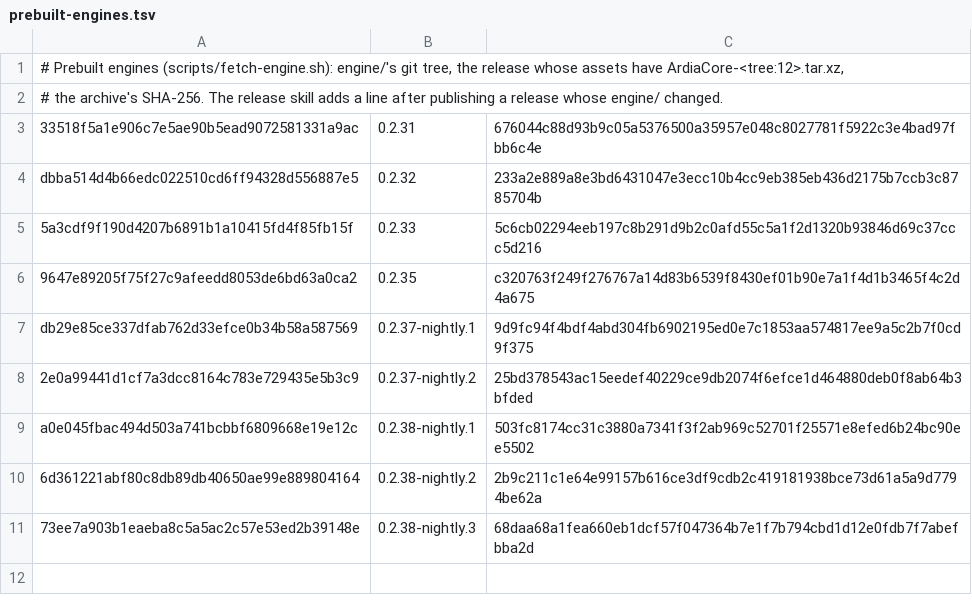
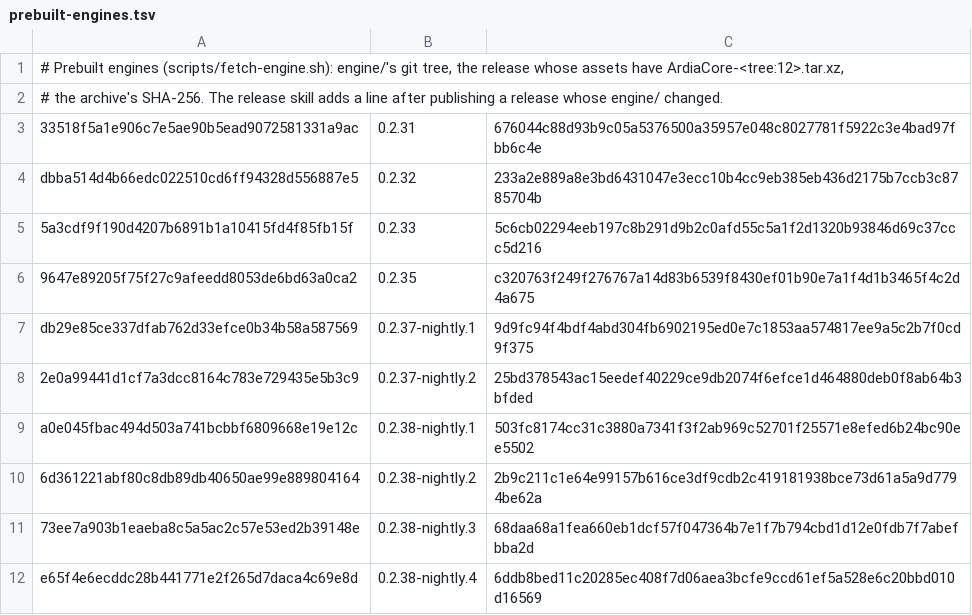
Before and after one commit to 0xJeu/ardia, a TSV file: packages/ardiacore/prebuilt-engines.tsv, drawn as a sheet.

```diff
--- a/packages/ardiacore/prebuilt-engines.tsv
+++ b/packages/ardiacore/prebuilt-engines.tsv
@@ -11 +11,2 @@ a0e045fbac494d503a741bcbbf6809668e19e12c	0.2.38-nightly.1	503fc8174cc31c3880a734
 73ee7a903b1eaeba8c5a5ac2c57e53ed2b39148e	0.2.38-nightly.3	68daa68a1fea660eb1dcf57f047364b7e1f7b794cbd1d12e0fdb7f7abefbba2d
+e65f4e6ecddc28b441771e2f265d7daca4c69e8d	0.2.38-nightly.4	6ddb8bed11c20285ec408f7d06aea3bcfe9ccd61ef5a528e6c20bbd010d16569
```
